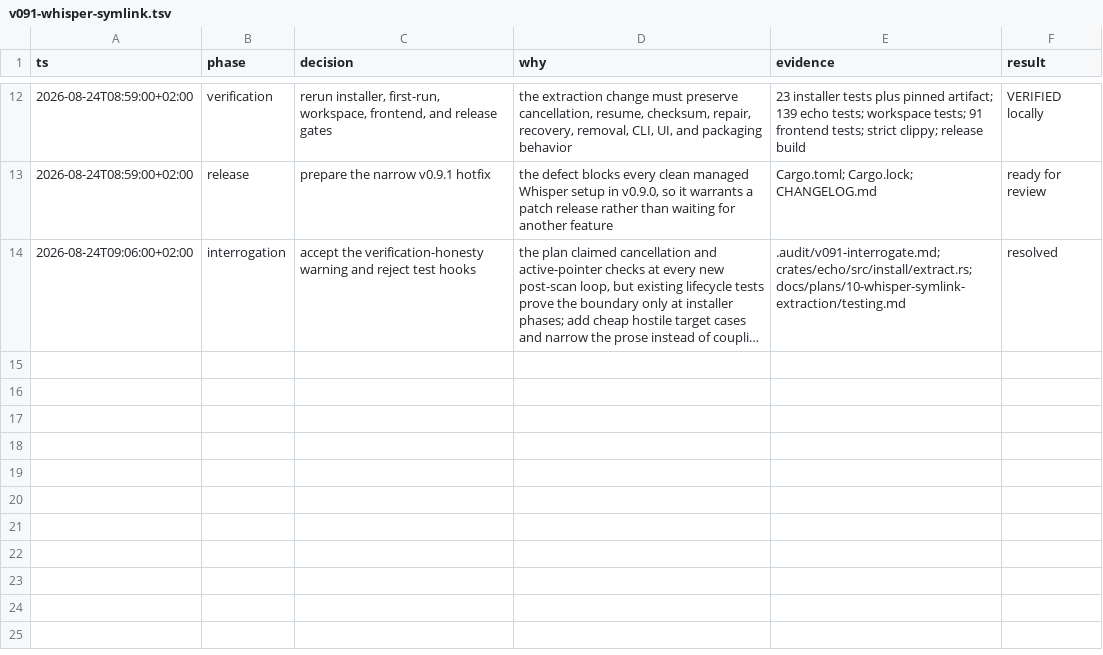
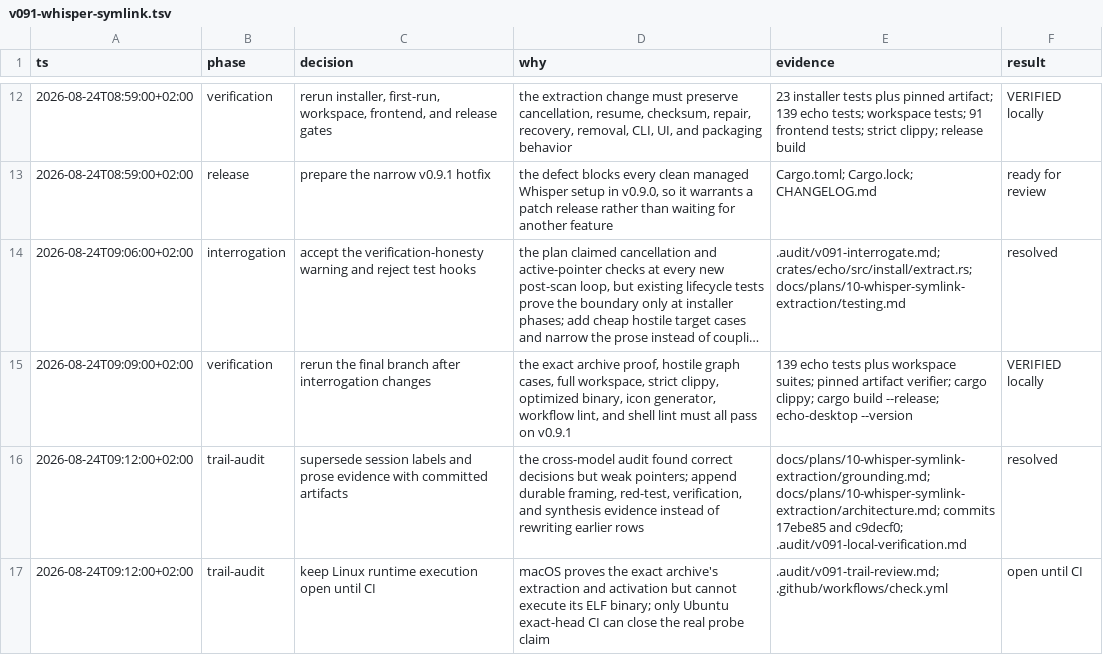
Before and after one commit to ddv1982/echo, a TSV file: .audit/v091-whisper-symlink.tsv, drawn as a sheet; only a part is shown, gaps mark what is left out; long unchanged cells end in …; the diff names each change by its address in the sheet, - before the commit and + after, or states it on an @@ line.

Commit message:
docs: preserve v0.9.1 verification evidence

```diff
--- a/.audit/v091-whisper-symlink.tsv
+++ b/.audit/v091-whisper-symlink.tsv
+row 15: 2026-08-24T09:09:00+02:00 | verification | rerun the final branch after interrogation changes | the exact archive proof, hostile graph cases, full workspace, strict clippy, optimized binary, icon generator, workflow lint, and shell lint must all pass on v0.9.1 | 139 echo tests plus workspace suites; pinned artifact verifier; cargo clippy; cargo build --release; echo-desktop --version | VERIFIED locally
+row 16: 2026-08-24T09:12:00+02:00 | trail-audit | supersede session labels and prose evidence with committed artifacts | the cross-model audit found correct decisions but weak pointers; append durable framing, red-test, verification, and synthesis evidence instead of rewriting earlier rows | docs/plans/10-whisper-symlink-extraction/grounding.md; docs/plans/10-whisper-symlink-extraction/architecture.md; commits 17ebe85 and c9decf0; .audit/v091-local-verification.md | resolved
+row 17: 2026-08-24T09:12:00+02:00 | trail-audit | keep Linux runtime execution open until CI | macOS proves the exact archive's extraction and activation but cannot execute its ELF binary; only Ubuntu exact-head CI can close the real probe claim | .audit/v091-trail-review.md; .github/workflows/check.yml | open until CI
```
Also changed, not shown: 2 other files.
